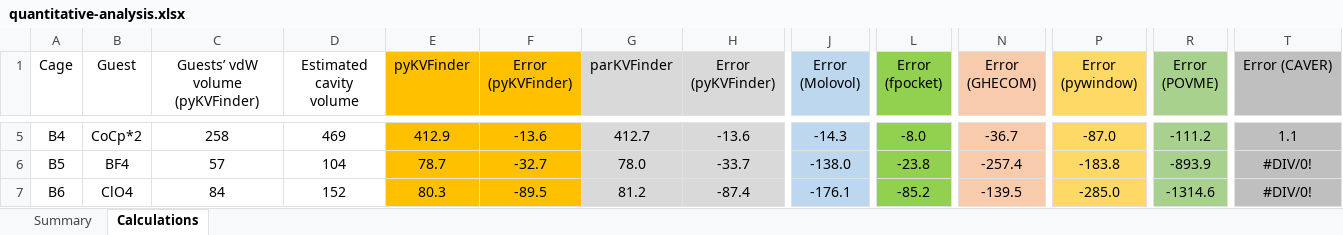
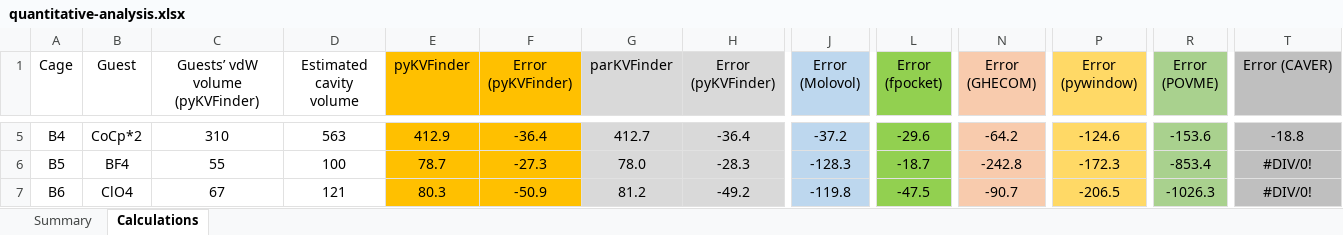
Before and after one commit to LBC-LNBio/SMC-Benchmarking, an Excel workbook: results/quantitative-analysis.xlsx, sheet Calculations, drawn as a sheet; only a part is shown, gaps mark what is left out; values as stored, in another font and other column widths than the file's, no borders; the diff covers the shown part only; the diff names each change by its address in the sheet, - before the commit and + after, or states it on an @@ line.

Commit message:
Update guest volume estimation using vdW radii from PyMOL v2.5.0

```diff
--- a/results/quantitative-analysis.xlsx (sheet Calculations)
+++ b/results/quantitative-analysis.xlsx (sheet Calculations)
-C5 (Guests’ vdW volume (pyKVFinder)): 258
+C5 (Guests’ vdW volume (pyKVFinder)): 310
-D5 (Estimated cavity volume): 469
+D5 (Estimated cavity volume): 563
-F5 (Error (pyKVFinder)): -13.6
+F5 (Error (pyKVFinder)): -36.4
-H5 (Error (pyKVFinder)): -13.6
+H5 (Error (pyKVFinder)): -36.4
-J5 (Error (Molovol)): -14.3
+J5 (Error (Molovol)): -37.2
-L5 (Error (fpocket)): -8.0
+L5 (Error (fpocket)): -29.6
-N5 (Error (GHECOM)): -36.7
+N5 (Error (GHECOM)): -64.2
-P5 (Error (pywindow)): -87.0
+P5 (Error (pywindow)): -124.6
-R5 (Error (POVME)): -111.2
+R5 (Error (POVME)): -153.6
-T5 (Error (CAVER)): 1.1
+T5 (Error (CAVER)): -18.8
-C6 (Guests’ vdW volume (pyKVFinder)): 57
+C6 (Guests’ vdW volume (pyKVFinder)): 55
-D6 (Estimated cavity volume): 104
+D6 (Estimated cavity volume): 100
-F6 (Error (pyKVFinder)): -32.7
+F6 (Error (pyKVFinder)): -27.3
-H6 (Error (pyKVFinder)): -33.7
+H6 (Error (pyKVFinder)): -28.3
-J6 (Error (Molovol)): -138.0
+J6 (Error (Molovol)): -128.3
-L6 (Error (fpocket)): -23.8
+L6 (Error (fpocket)): -18.7
-N6 (Error (GHECOM)): -257.4
+N6 (Error (GHECOM)): -242.8
-P6 (Error (pywindow)): -183.8
+P6 (Error (pywindow)): -172.3
-R6 (Error (POVME)): -893.9
+R6 (Error (POVME)): -853.4
-C7 (Guests’ vdW volume (pyKVFinder)): 84
+C7 (Guests’ vdW volume (pyKVFinder)): 67
-D7 (Estimated cavity volume): 152
+D7 (Estimated cavity volume): 121
-F7 (Error (pyKVFinder)): -89.5
+F7 (Error (pyKVFinder)): -50.9
-H7 (Error (pyKVFinder)): -87.4
+H7 (Error (pyKVFinder)): -49.2
-J7 (Error (Molovol)): -176.1
+J7 (Error (Molovol)): -119.8
-L7 (Error (fpocket)): -85.2
+L7 (Error (fpocket)): -47.5
-N7 (Error (GHECOM)): -139.5
+N7 (Error (GHECOM)): -90.7
-P7 (Error (pywindow)): -285.0
+P7 (Error (pywindow)): -206.5
-R7 (Error (POVME)): -1314.6
+R7 (Error (POVME)): -1026.3
```
Also changed, not shown: 116 edited cells elsewhere in this sheet, sheet Summary, 48 other files.
